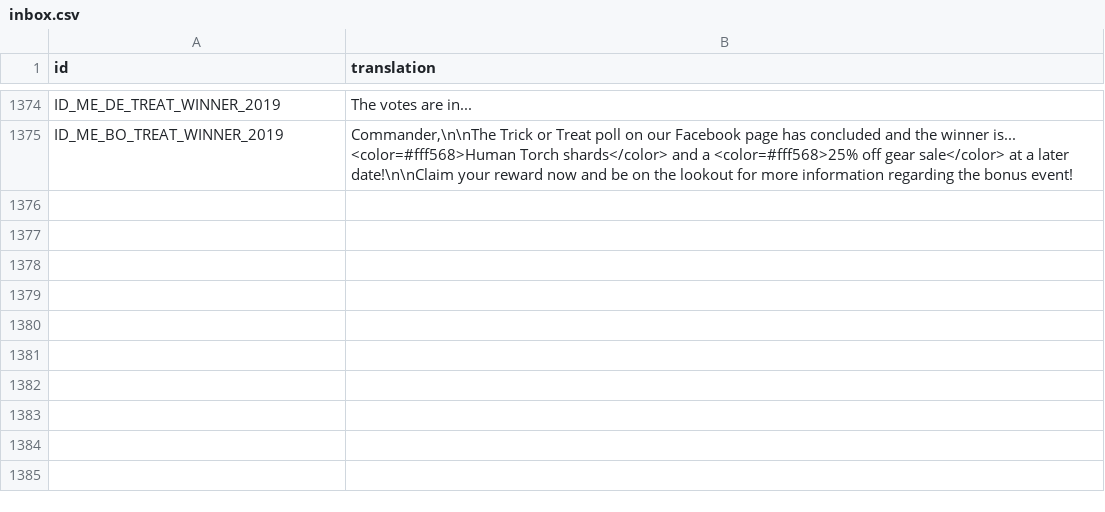
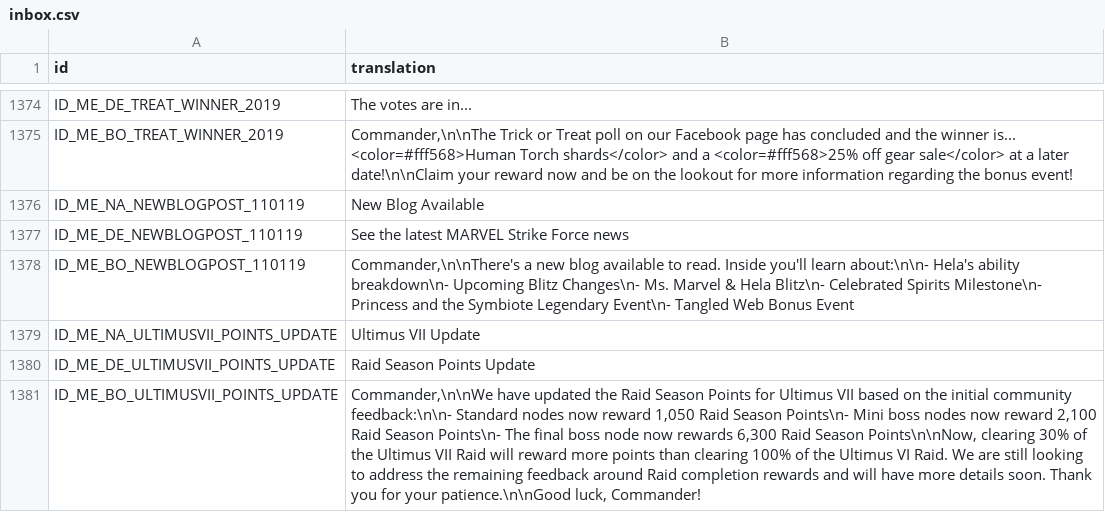
Before and after one commit to knight2269/msf, a CSV file: files/Config/m3localization/inbox.csv, drawn as a sheet; only a part is shown, gaps mark what is left out; the diff names each change by its address in the sheet, - before the commit and + after, or states it on an @@ line.

```diff
--- a/files/Config/m3localization/inbox.csv
+++ b/files/Config/m3localization/inbox.csv
+row 1376: ID_ME_NA_NEWBLOGPOST_110119 | New Blog Available
+row 1377: ID_ME_DE_NEWBLOGPOST_110119 | See the latest MARVEL Strike Force news
+row 1378: ID_ME_BO_NEWBLOGPOST_110119 | Commander,\n\nThere's a new blog available to read. Inside you'll learn about:\n\n- Hela's ability breakdown\n- Upcoming Blitz Changes\n- Ms. Marvel & Hela Blitz\n- Celebrated Spirits Milestone\n- Princess and the Symbiote Legendary Event\n- Tangled Web Bonus Event
+row 1379: ID_ME_NA_ULTIMUSVII_POINTS_UPDATE | Ultimus VII Update
+row 1380: ID_ME_DE_ULTIMUSVII_POINTS_UPDATE | Raid Season Points Update
+row 1381: ID_ME_BO_ULTIMUSVII_POINTS_UPDATE | Commander,\n\nWe have updated the Raid Season Points for Ultimus VII based on the initial community feedback:\n\n- Standard nodes now reward 1,050 Raid Season Points\n- Mini boss nodes now reward 2,100 Raid Season Points\n- The final boss node now rewards 6,300 Raid Season Points\n\nNow, clearing 30% of the Ultimus VII Raid will reward more points than clearing 100% of the Ultimus VI Raid. We are still looking to address the remaining feedback around Raid completion rewards and will have more details soon. Thank you for your patience.\n\nGood luck, Commander!
```
Also changed, not shown: 16 other files.
